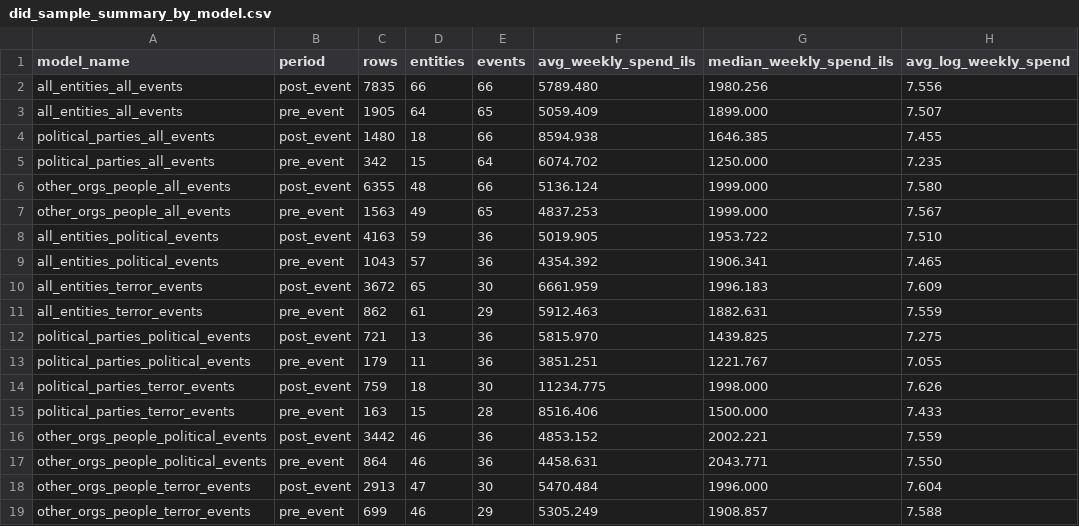
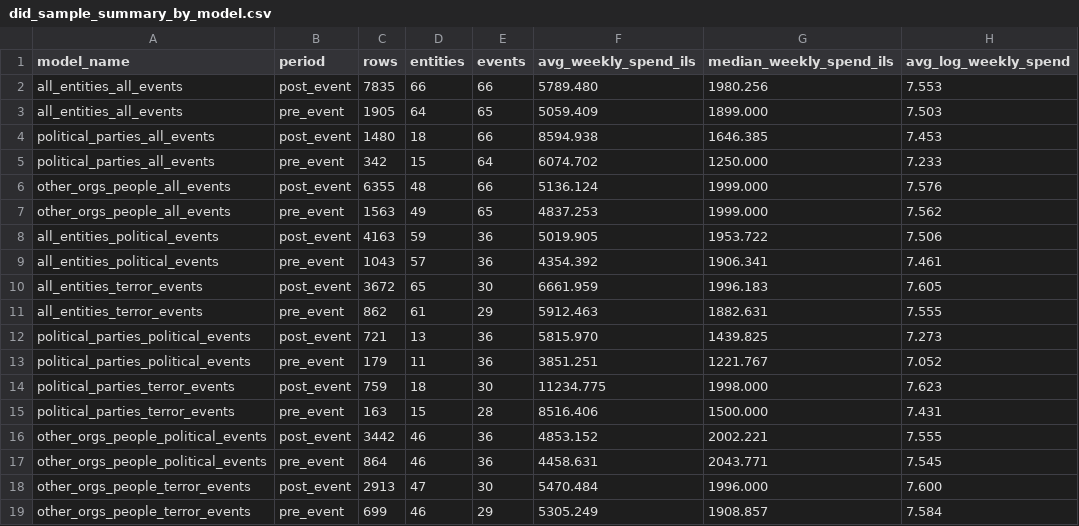
Before and after one commit to Zada5/seminarion_calcala, a CSV file: analysis_outputs_did/placebo/post_from_minus1/did_sample_summary_by_model.csv, drawn as a sheet.

```diff
--- a/analysis_outputs_did/placebo/post_from_minus1/did_sample_summary_by_model.csv
+++ b/analysis_outputs_did/placebo/post_from_minus1/did_sample_summary_by_model.csv
@@ -1,19 +1,19 @@
 model_name,period,rows,entities,events,avg_weekly_spend_ils,median_weekly_spend_ils,avg_log_weekly_spend
-all_entities_all_events,post_event,7835,66,66,5789.480,1980.256,7.556
-all_entities_all_events,pre_event,1905,64,65,5059.409,1899.000,7.507
-political_parties_all_events,post_event,1480,18,66,8594.938,1646.385,7.455
-political_parties_all_events,pre_event,342,15,64,6074.702,1250.000,7.235
-other_orgs_people_all_events,post_event,6355,48,66,5136.124,1999.000,7.580
-other_orgs_people_all_events,pre_event,1563,49,65,4837.253,1999.000,7.567
-all_entities_political_events,post_event,4163,59,36,5019.905,1953.722,7.510
-all_entities_political_events,pre_event,1043,57,36,4354.392,1906.341,7.465
-all_entities_terror_events,post_event,3672,65,30,6661.959,1996.183,7.609
-all_entities_terror_events,pre_event,862,61,29,5912.463,1882.631,7.559
-political_parties_political_events,post_event,721,13,36,5815.970,1439.825,7.275
-political_parties_political_events,pre_event,179,11,36,3851.251,1221.767,7.055
-political_parties_terror_events,post_event,759,18,30,11234.775,1998.000,7.626
-political_parties_terror_events,pre_event,163,15,28,8516.406,1500.000,7.433
-other_orgs_people_political_events,post_event,3442,46,36,4853.152,2002.221,7.559
-other_orgs_people_political_events,pre_event,864,46,36,4458.631,2043.771,7.550
-other_orgs_people_terror_events,post_event,2913,47,30,5470.484,1996.000,7.604
-other_orgs_people_terror_events,pre_event,699,46,29,5305.249,1908.857,7.588
+all_entities_all_events,post_event,7835,66,66,5789.480,1980.256,7.553
+all_entities_all_events,pre_event,1905,64,65,5059.409,1899.000,7.503
+political_parties_all_events,post_event,1480,18,66,8594.938,1646.385,7.453
+political_parties_all_events,pre_event,342,15,64,6074.702,1250.000,7.233
+other_orgs_people_all_events,post_event,6355,48,66,5136.124,1999.000,7.576
+other_orgs_people_all_events,pre_event,1563,49,65,4837.253,1999.000,7.562
+all_entities_political_events,post_event,4163,59,36,5019.905,1953.722,7.506
+all_entities_political_events,pre_event,1043,57,36,4354.392,1906.341,7.461
+all_entities_terror_events,post_event,3672,65,30,6661.959,1996.183,7.605
+all_entities_terror_events,pre_event,862,61,29,5912.463,1882.631,7.555
+political_parties_political_events,post_event,721,13,36,5815.970,1439.825,7.273
+political_parties_political_events,pre_event,179,11,36,3851.251,1221.767,7.052
+political_parties_terror_events,post_event,759,18,30,11234.775,1998.000,7.623
+political_parties_terror_events,pre_event,163,15,28,8516.406,1500.000,7.431
+other_orgs_people_political_events,post_event,3442,46,36,4853.152,2002.221,7.555
+other_orgs_people_political_events,pre_event,864,46,36,4458.631,2043.771,7.545
+other_orgs_people_terror_events,post_event,2913,47,30,5470.484,1996.000,7.600
+other_orgs_people_terror_events,pre_event,699,46,29,5305.249,1908.857,7.584
```
Also changed, not shown: analysis_outputs_did/placebo/post_from_minus1/did_model_fit.csv, analysis_outputs_did/tables/did_real_vs_placebo_post_from_0.csv, 27 other files.
